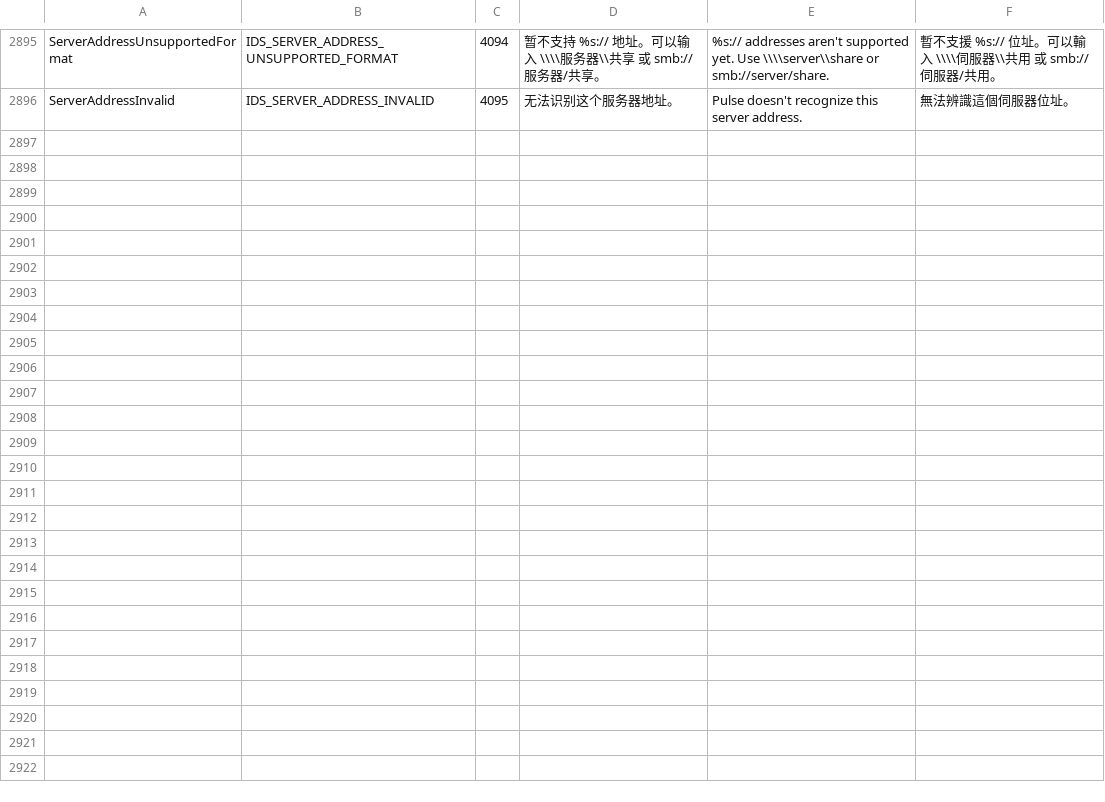
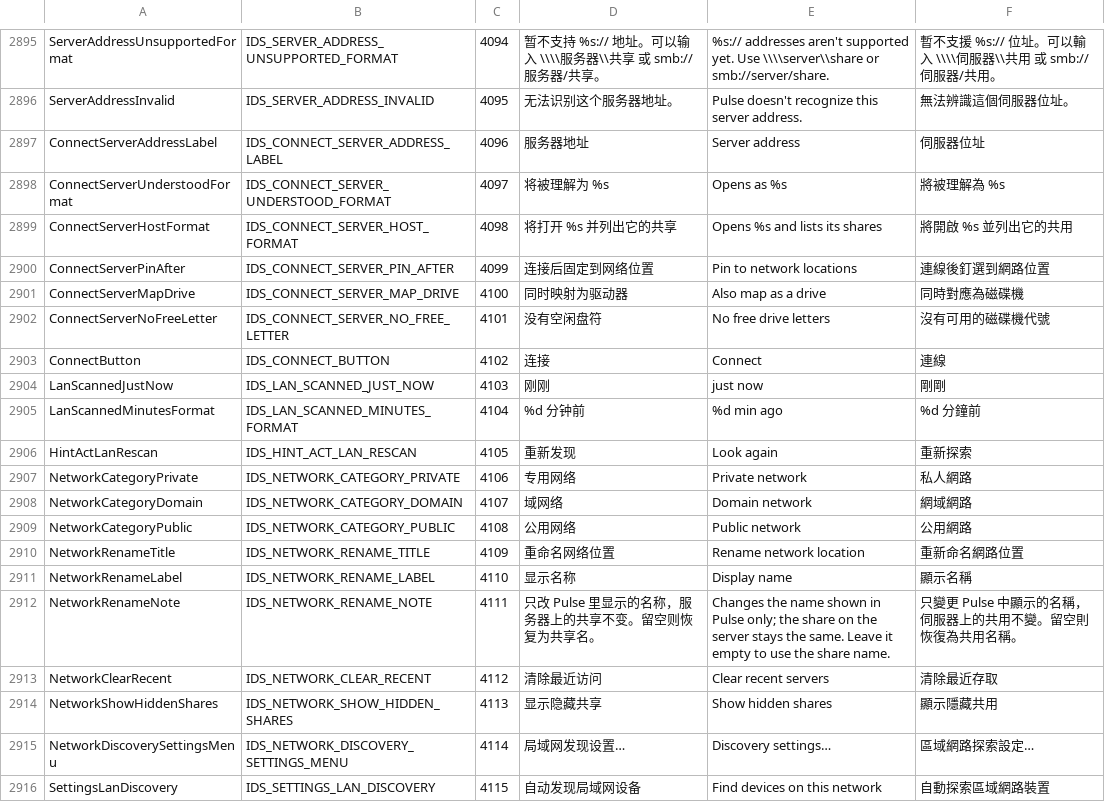
Before and after one commit to 0xheguoxing/pulse, a TSV file: tools/l10n/catalog.tsv, drawn as a sheet; only a part is shown, gaps mark what is left out; the diff covers the shown part only; the diff names each change by its address in the sheet, - before the commit and + after, or states it on an @@ line.

Commit message:
network: finish the network page design items
Completes the rest of pulse_network_design.html v2 on top of the first
network commit, still inside the existing window:

- 连接服务器 is a dialog now (connect_server_dialog): address field with
  a live 将被理解为 line, up to four suggestions (pins, LAN devices,
  recent; ↑↓ Enter), 连接后固定 (on by default) and 同时映射为驱动器
  with free letters from Z:. Mapping runs WNetAddConnection3 on its own
  thread (Windows' credential prompt when needed) and ends in
  WM_NETWORK_MAP_DONE; failures reuse 无法映射网络驱动器. The primary
  button, sidebar ＋, palette and Ctrl+Shift+N (where nothing can be
  created) open it.
- 重命名 for pinned locations (row verb and sidebar menu): Pulse's name
  only, empty restores the share name (PlacesCatalog::RenameNetwork).
- The 网络发现已关闭 banner gets 重新发现 next to 设置.
- Status bar hint on the network page: 局域网 N 台设备 · N 分钟前 with
  重新发现; the summary keeps the LAN part only when hints are off.
- Rail badge on 网络位置 for devices no window has shown yet
  (network_seen.txt); typing "\\" starts a look so the list fills.
- Device rows get PC / NAS / Mac icons (LanDeviceKind: Synology DS/RS,
  QNAP TS/TVS, TrueNAS, Unraid ..., Mac models).
- The pane header names the network: 网络位置 · Home-5G · 专用网络
  (INetwork::GetName and category).
- ⋯ on the network page leads with 重新发现 / 清除最近访问 /
  显示隐藏共享 / 局域网发现设置….
- Settings → 文件操作 → 网络位置: 自动发现局域网设备, 发现结果保留
  (10 分钟 / 1 小时 / 本次运行), 记录最近访问的服务器, 显示隐藏共享
  (C$, ADMIN$ via fs::SetShowHiddenShares) and 清除网络记录.

Tests: pulse_network_connect_parse_test (74 checks, +8 for device kinds).

```diff
--- a/tools/l10n/catalog.tsv
+++ b/tools/l10n/catalog.tsv
+row 2897: ConnectServerAddressLabel | IDS_CONNECT_SERVER_ADDRESS_LABEL | 4096 | 服务器地址 | Server address | 伺服器位址
+row 2898: ConnectServerUnderstoodFormat | IDS_CONNECT_SERVER_UNDERSTOOD_FORMAT | 4097 | 将被理解为 %s | Opens as %s | 將被理解為 %s
+row 2899: ConnectServerHostFormat | IDS_CONNECT_SERVER_HOST_FORMAT | 4098 | 将打开 %s 并列出它的共享 | Opens %s and lists its shares | 將開啟 %s 並列出它的共用
+row 2900: ConnectServerPinAfter | IDS_CONNECT_SERVER_PIN_AFTER | 4099 | 连接后固定到网络位置 | Pin to network locations | 連線後釘選到網路位置
+row 2901: ConnectServerMapDrive | IDS_CONNECT_SERVER_MAP_DRIVE | 4100 | 同时映射为驱动器 | Also map as a drive | 同時對應為磁碟機
+row 2902: ConnectServerNoFreeLetter | IDS_CONNECT_SERVER_NO_FREE_LETTER | 4101 | 没有空闲盘符 | No free drive letters | 沒有可用的磁碟機代號
+row 2903: ConnectButton | IDS_CONNECT_BUTTON | 4102 | 连接 | Connect | 連線
+row 2904: LanScannedJustNow | IDS_LAN_SCANNED_JUST_NOW | 4103 | 刚刚 | just now | 剛剛
+row 2905: LanScannedMinutesFormat | IDS_LAN_SCANNED_MINUTES_FORMAT | 4104 | %d 分钟前 | %d min ago | %d 分鐘前
+row 2906: HintActLanRescan | IDS_HINT_ACT_LAN_RESCAN | 4105 | 重新发现 | Look again | 重新探索
+row 2907: NetworkCategoryPrivate | IDS_NETWORK_CATEGORY_PRIVATE | 4106 | 专用网络 | Private network | 私人網路
+row 2908: NetworkCategoryDomain | IDS_NETWORK_CATEGORY_DOMAIN | 4107 | 域网络 | Domain network | 網域網路
+row 2909: NetworkCategoryPublic | IDS_NETWORK_CATEGORY_PUBLIC | 4108 | 公用网络 | Public network | 公用網路
+row 2910: NetworkRenameTitle | IDS_NETWORK_RENAME_TITLE | 4109 | 重命名网络位置 | Rename network location | 重新命名網路位置
+row 2911: NetworkRenameLabel | IDS_NETWORK_RENAME_LABEL | 4110 | 显示名称 | Display name | 顯示名稱
+row 2912: NetworkRenameNote | IDS_NETWORK_RENAME_NOTE | 4111 | 只改 Pulse 里显示的名称，服务器上的共享不变。留空则恢复为共享名。 | Changes the name shown in Pulse only; the share on the server stays the same. Leave it empty to use the share name. | 只變更 Pulse 中顯示的名稱，伺服器上的共用不變。留空則恢復為共用名稱。
+row 2913: NetworkClearRecent | IDS_NETWORK_CLEAR_RECENT | 4112 | 清除最近访问 | Clear recent servers | 清除最近存取
+row 2914: NetworkShowHiddenShares | IDS_NETWORK_SHOW_HIDDEN_SHARES | 4113 | 显示隐藏共享 | Show hidden shares | 顯示隱藏共用
+row 2915: NetworkDiscoverySettingsMenu | IDS_NETWORK_DISCOVERY_SETTINGS_MENU | 4114 | 局域网发现设置… | Discovery settings… | 區域網路探索設定…
+row 2916: SettingsLanDiscovery | IDS_SETTINGS_LAN_DISCOVERY | 4115 | 自动发现局域网设备 | Find devices on this network | 自動探索區域網路裝置
```
Also changed, not shown: 13 added rows elsewhere in this file, 43 other files.
